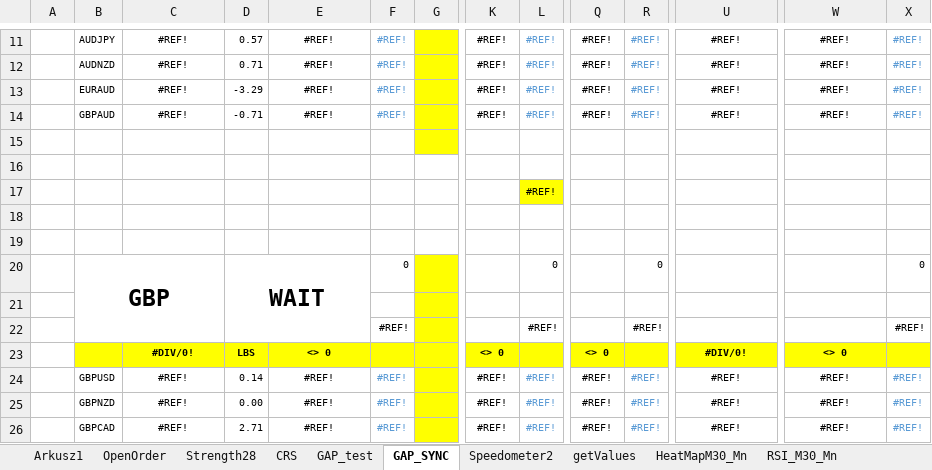
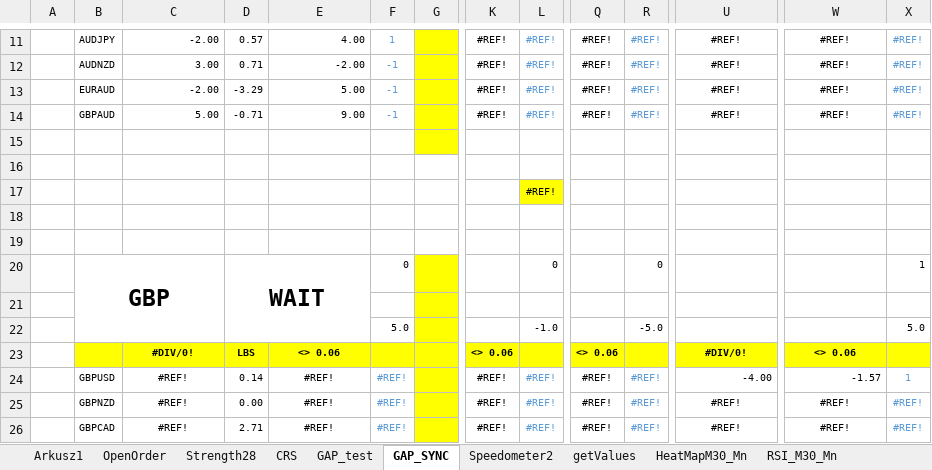
Before and after one commit to Abdelrahimaref/forex, an Excel workbook: Speedometer_v4c.xlsm, sheet GAP_SYNC, drawn as a sheet; only a part is shown, gaps mark what is left out; values as stored, in another font and other column widths than the file's, no borders; conditional formats not drawn; removed rows and columns are numbered as before the commit, all else as after; rows hold the shown columns only; the diff covers the shown part only; the diff names each change by its address in the sheet, - before the commit and + after, or states it on an @@ line.

```diff
--- a/Speedometer_v4c.xlsm (sheet GAP_SYNC)
+++ b/Speedometer_v4c.xlsm (sheet GAP_SYNC)
-C11:C14 alignment: center
+C11:C14 alignment: right
-C11: #REF!
+C11: -2.00
-E11:E14 alignment: center
+E11:E14 alignment: right
-E11: #REF!
+E11: 4.00
-F11: #REF!
+F11: 1
-C12: #REF!
+C12: 3.00
-E12: #REF!
+E12: -2.00
-F12:F14: #REF!
+F12:F14: -1
-C13: #REF!
+C13: -2.00
-E13: #REF!
+E13: 5.00
-C14: #REF!
+C14: 5.00
-E14: #REF!
+E14: 9.00
-X20: 0
+X20: 1
-row 22:  |  |  |  |  | #REF! |  |  | #REF! |  | #REF! |  |  | #REF!
+row 22:  |  |  |  |  | 5.0 |  |  | -1.0 |  | -5.0 |  |  | 5.0
-E23: <> 0
+E23: <> 0.06
-K23: <> 0
+K23: <> 0.06
-Q23: <> 0
+Q23: <> 0.06
-W23: <> 0
+W23: <> 0.06
-U24: #REF!
+U24: -4.00
-U24 alignment: center
+U24 alignment: right
-W24: #REF!
+W24: -1.57
-W24 alignment: center
+W24 alignment: right
-X24: #REF!
+X24: 1
```
Also changed, not shown: 1 added row, 1 removed row, 25 edited cells and cell formats elsewhere in this sheet, sheet Arkusz1, sheet CRS, sheet GAP_test, sheet Speedometer2, sheet Strength28, charts or pictures, 11 other files.
